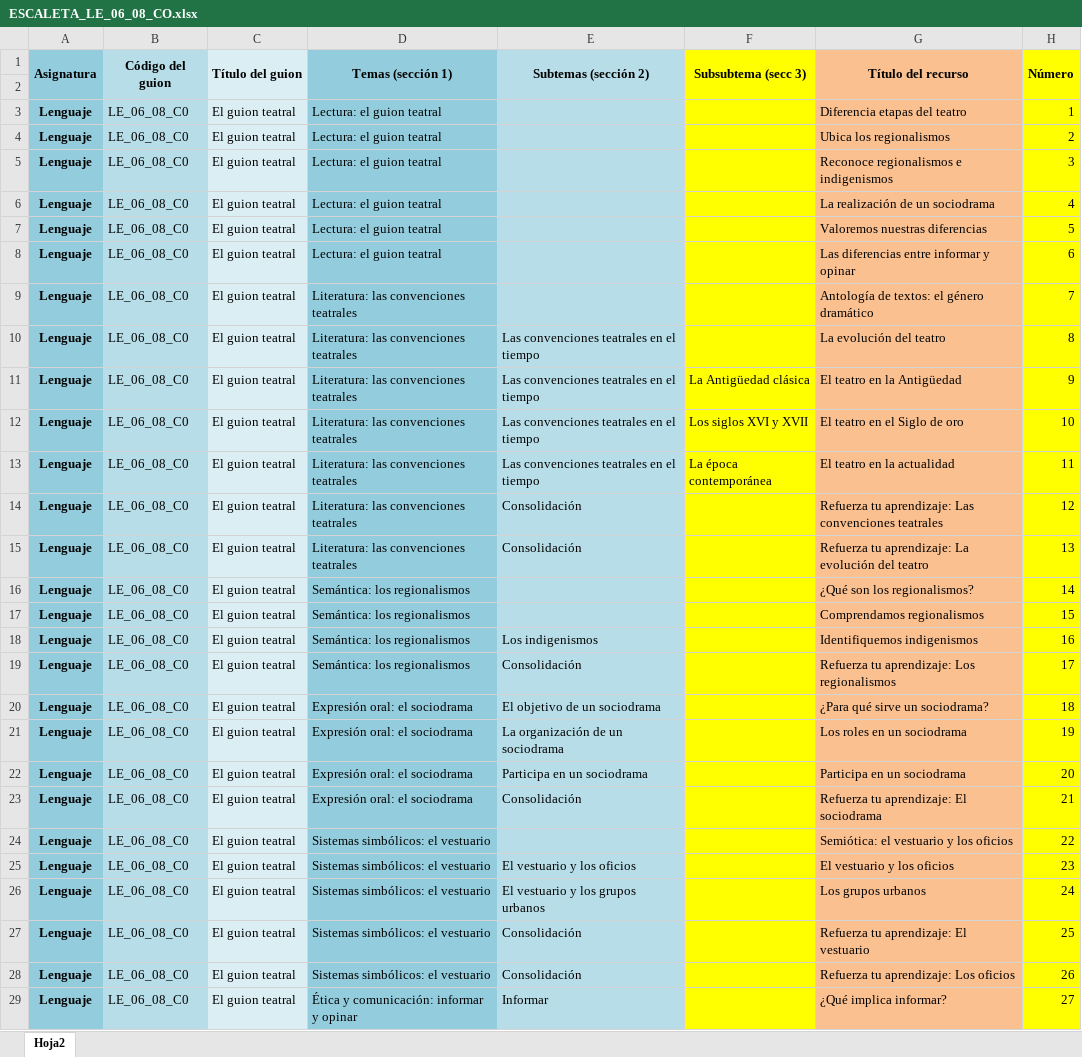
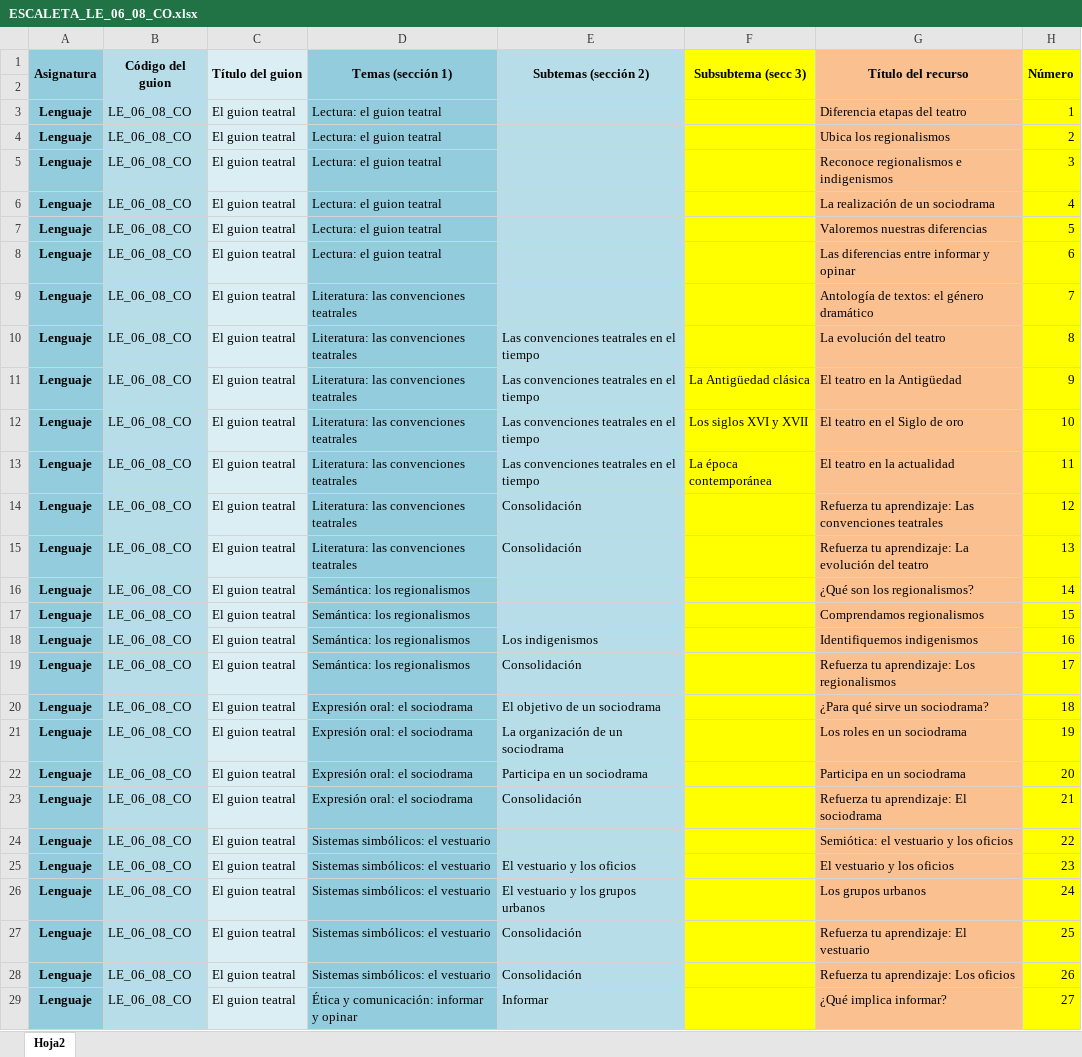
Before and after one commit to AulaPlanetaColombia/Lenguaje, an Excel workbook: fuentes/contenidos/grado06/guion08/ESCALETA_LE_06_08_CO.xlsx, sheet Hoja2, drawn as a sheet; only a part is shown; values as stored, in another font and other column widths than the file's, no borders; the diff covers the shown part only; the diff names each change by its address in the sheet, - before the commit and + after, or states it on an @@ line.

```diff
--- a/fuentes/contenidos/grado06/guion08/ESCALETA_LE_06_08_CO.xlsx (sheet Hoja2)
+++ b/fuentes/contenidos/grado06/guion08/ESCALETA_LE_06_08_CO.xlsx (sheet Hoja2)
-B3:B29 (Código del guion): LE_06_08_C0
+B3:B29 (Código del guion): LE_06_08_CO
```
Also changed, not shown: 10 edited cells elsewhere in this sheet, fuentes/contenidos/grado06/guion06/ESCALETA_LE_06_06_CO.xlsx, fuentes/contenidos/grado06/guion07/ESCALETA_LE_06_07_CO.xlsx, 6 other files.
